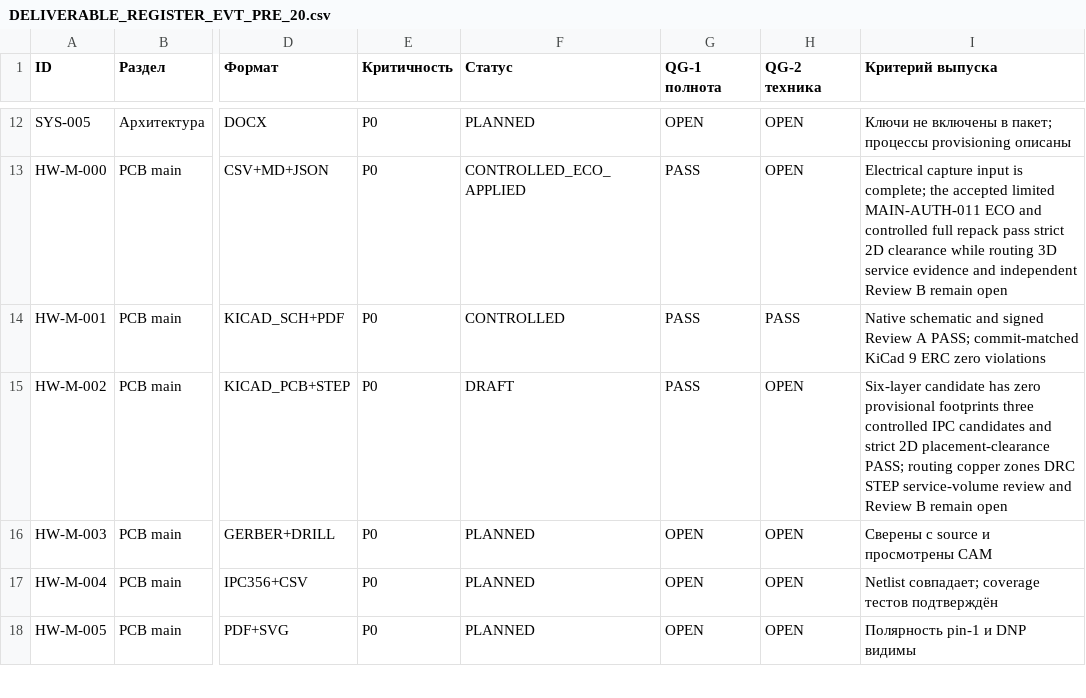
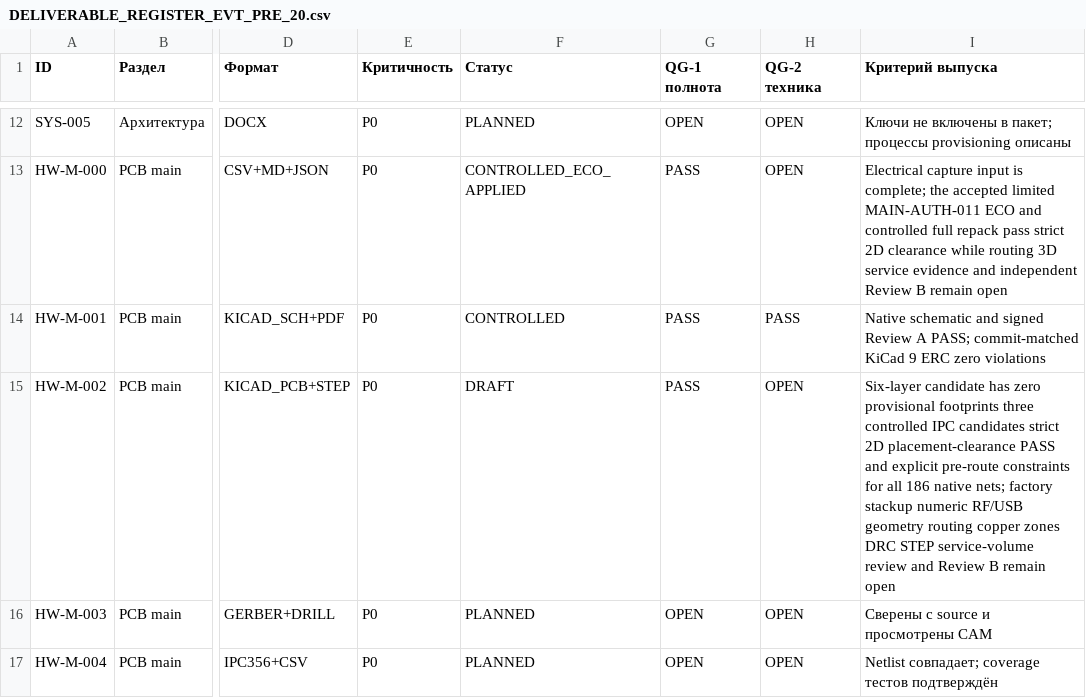
Before and after one commit to skif-ops/rs-zs-bpla, a CSV file: docs/DELIVERABLE_REGISTER_EVT_PRE_20.csv, drawn as a sheet; only a part is shown, gaps mark what is left out; the shorter side is filled out with more unchanged rows; the diff names each change by its address in the sheet, - before the commit and + after, or states it on an @@ line.

```diff
--- a/docs/DELIVERABLE_REGISTER_EVT_PRE_20.csv
+++ b/docs/DELIVERABLE_REGISTER_EVT_PRE_20.csv
-I15 (Критерий выпуска): …IPC candidates and strict 2D placement-clearance PASS; routing copper…
+I15 (Критерий выпуска): …IPC candidates strict 2D placement-clearance PASS and explicit pre-route constraints for all 186 native nets; factory stackup numeric RF/USB geometry routing copper…
```
Also changed, not shown: docs/DECISION_LOG.csv, docs/RISK_REGISTER.csv, 13 other files.
